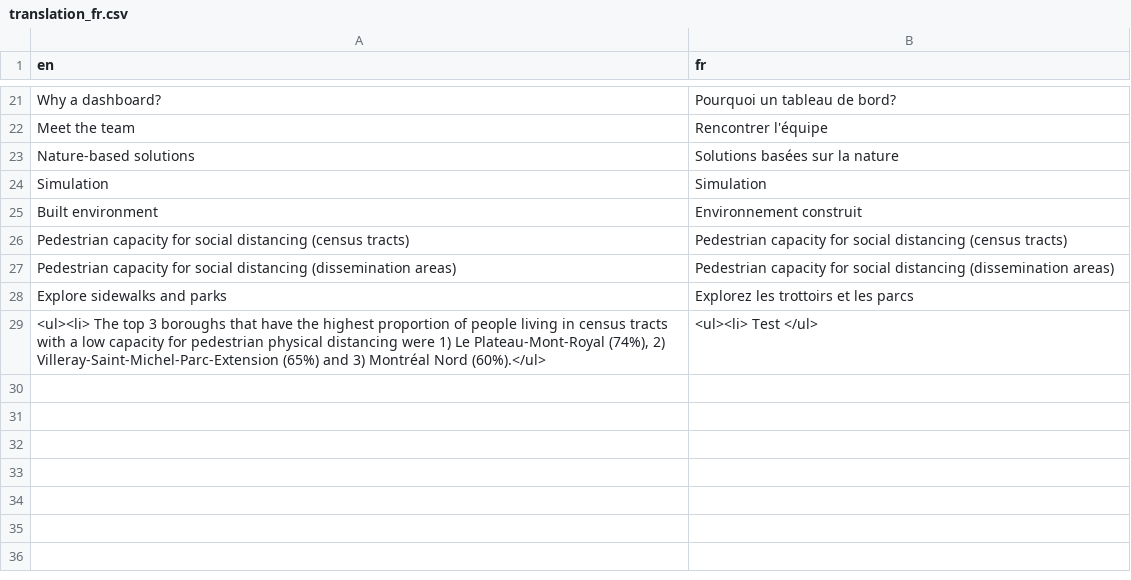
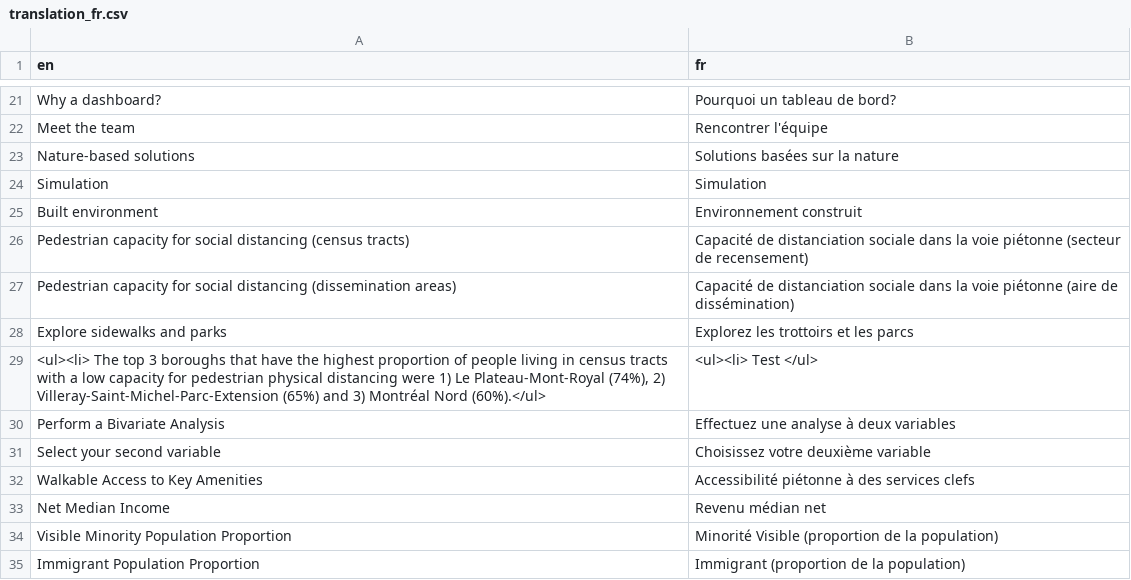
Before and after one commit to ttuff/SUS2020, a CSV file: translations/translation_fr.csv, drawn as a sheet; only a part is shown, gaps mark what is left out; the diff covers the shown part only.

```diff
--- a/translations/translation_fr.csv
+++ b/translations/translation_fr.csv
@@ -25,5 +25,11 @@ Simulation,Simulation
 Built environment,Environnement construit
-Pedestrian capacity for social distancing (census tracts),Pedestrian capacity for social distancing (census tracts)
-Pedestrian capacity for social distancing (dissemination areas),Pedestrian capacity for social distancing (dissemination areas)
+Pedestrian capacity for social distancing (census tracts),Capacité de distanciation sociale dans la voie piétonne (secteur de recensement)
+Pedestrian capacity for social distancing (dissemination areas),Capacité de distanciation sociale dans la voie piétonne (aire de dissémination)
 Explore sidewalks and parks,Explorez les trottoirs et les parcs
 "<ul><li>  The top 3 boroughs that have the highest proportion of people living in census tracts with a low capacity for pedestrian physical distancing were 1) Le Plateau-Mont-Royal (74%), 2) Villeray-Saint-Michel-Parc-Extension (65%) and 3) Montréal Nord (60%).</ul>",<ul><li>  Test </ul>
+Perform a Bivariate Analysis,Effectuez une analyse à deux variables
+Select your second variable,Choisissez votre deuxième variable
+Walkable Access to Key Amenities,Accessibilité piétonne à des services clefs
+Net Median Income,Revenu médian net
+Visible Minority Population Proportion,Minorité Visible (proportion de la population)
+Immigrant Population Proportion,Immigrant (proportion de la population)
```
Also changed, not shown: 9 added rows and 2 edited cells elsewhere in this file, 1 other file.
